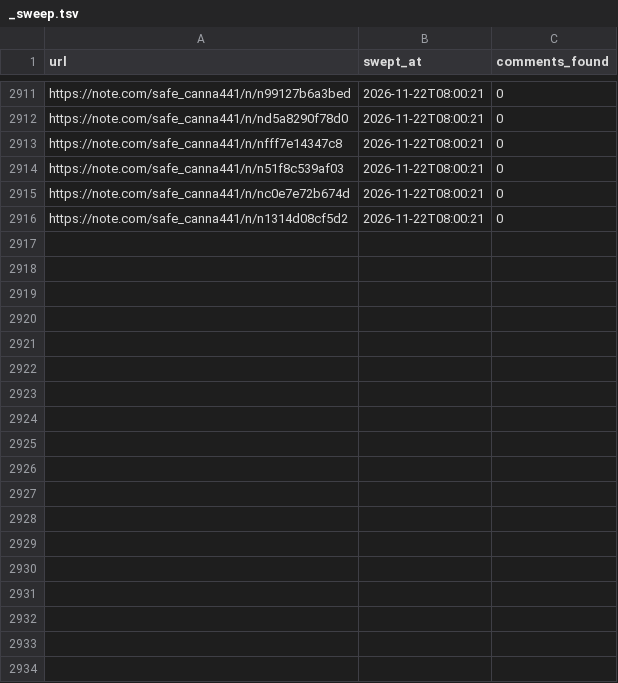
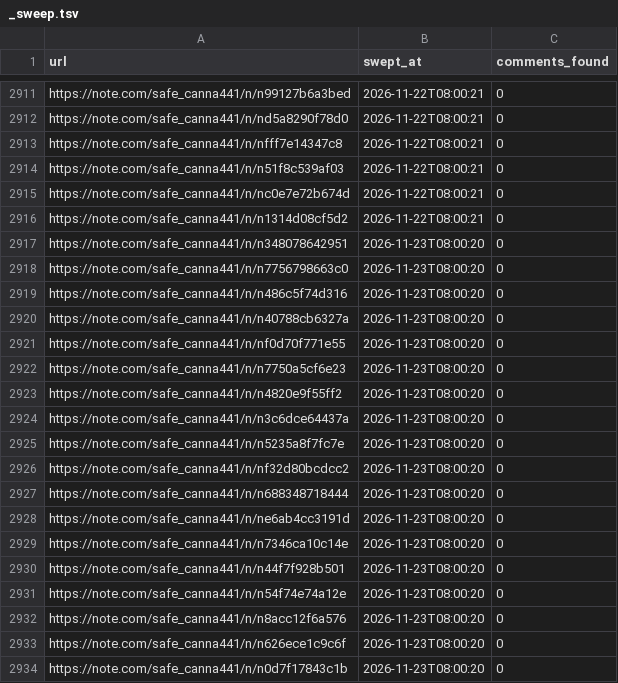
Before and after one commit to tyutyutakokaina81-netizen/agent-team, a TSV file: ops/comments/_sweep.tsv, drawn as a sheet; only a part is shown, gaps mark what is left out; the diff names each change by its address in the sheet, - before the commit and + after, or states it on an @@ line.

```diff
--- a/ops/comments/_sweep.tsv
+++ b/ops/comments/_sweep.tsv
+row 2917: https://note.com/safe_canna441/n/n348078642951 | 2026-11-23T08:00:20 | 0
+row 2918: https://note.com/safe_canna441/n/n7756798663c0 | 2026-11-23T08:00:20 | 0
+row 2919: https://note.com/safe_canna441/n/n486c5f74d316 | 2026-11-23T08:00:20 | 0
+row 2920: https://note.com/safe_canna441/n/n40788cb6327a | 2026-11-23T08:00:20 | 0
+row 2921: https://note.com/safe_canna441/n/nf0d70f771e55 | 2026-11-23T08:00:20 | 0
+row 2922: https://note.com/safe_canna441/n/n7750a5cf6e23 | 2026-11-23T08:00:20 | 0
+row 2923: https://note.com/safe_canna441/n/n4820e9f55ff2 | 2026-11-23T08:00:20 | 0
+row 2924: https://note.com/safe_canna441/n/n3c6dce64437a | 2026-11-23T08:00:20 | 0
+row 2925: https://note.com/safe_canna441/n/n5235a8f7fc7e | 2026-11-23T08:00:20 | 0
+row 2926: https://note.com/safe_canna441/n/nf32d80bcdcc2 | 2026-11-23T08:00:20 | 0
+row 2927: https://note.com/safe_canna441/n/n688348718444 | 2026-11-23T08:00:20 | 0
+row 2928: https://note.com/safe_canna441/n/ne6ab4cc3191d | 2026-11-23T08:00:20 | 0
+row 2929: https://note.com/safe_canna441/n/n7346ca10c14e | 2026-11-23T08:00:20 | 0
+row 2930: https://note.com/safe_canna441/n/n44f7f928b501 | 2026-11-23T08:00:20 | 0
+row 2931: https://note.com/safe_canna441/n/n54f74e74a12e | 2026-11-23T08:00:20 | 0
+row 2932: https://note.com/safe_canna441/n/n8acc12f6a576 | 2026-11-23T08:00:20 | 0
+row 2933: https://note.com/safe_canna441/n/n626ece1c9c6f | 2026-11-23T08:00:20 | 0
+row 2934: https://note.com/safe_canna441/n/n0d7f17843c1b | 2026-11-23T08:00:20 | 0
```
Also changed, not shown: ops/comments/_debug/_api_summary.tsv, 7 other files.
